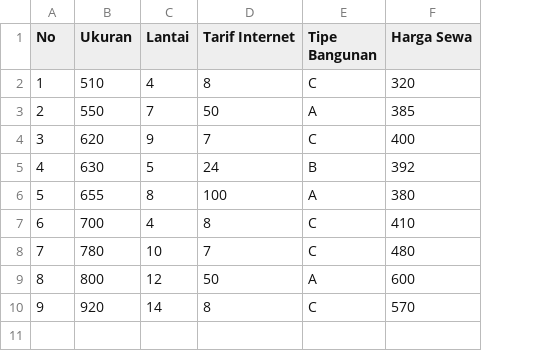
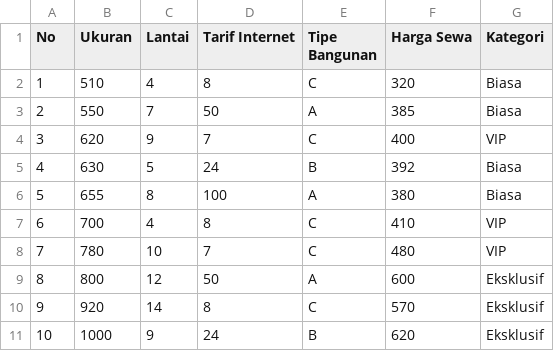
Before and after one commit to citrusian/DS-TK4-Decision_Tree, a CSV file: Data.csv, drawn as a sheet; the diff names each change by its address in the sheet, - before the commit and + after, or states it on an @@ line.

```diff
--- a/Data.csv
+++ b/Data.csv
+column G (Kategori), rows 2-10: Biasa | Biasa | VIP | Biasa | Biasa | VIP | VIP | Eksklusif | Eksklusif
+row 11: 10 | 1000 | 9 | 24 | B | 620 | Eksklusif
```
Also changed, not shown: 2 other files.
